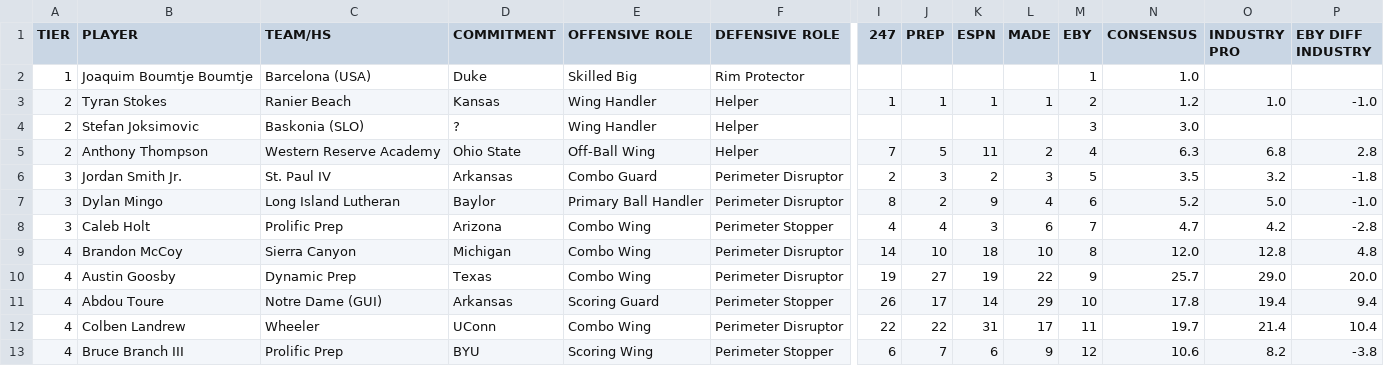
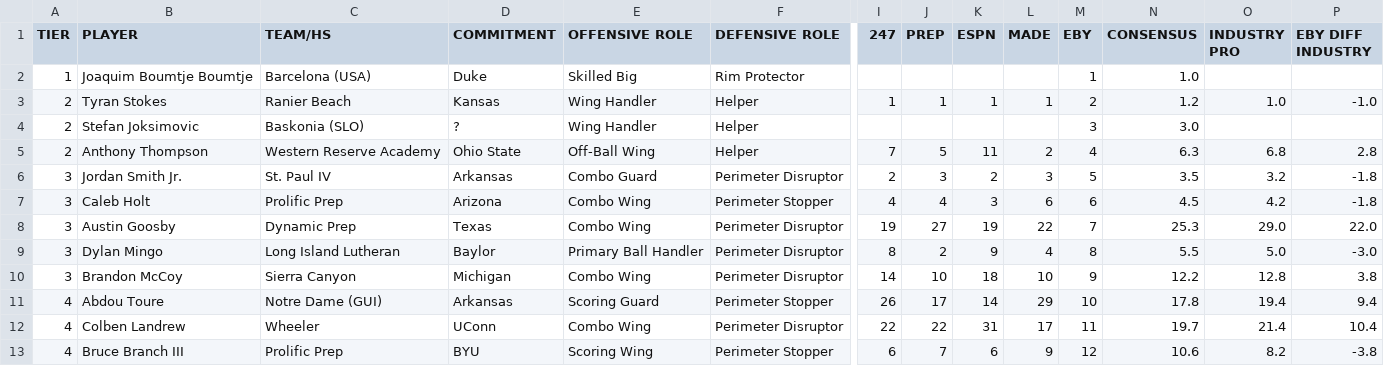
Before and after one commit to logeby2/logeby2.github.io, a CSV file: Recruiting-Rankings/Recruiting Rankings - 2026 Recruiting Summer 2026.csv, drawn as a sheet; only a part is shown, gaps mark what is left out; removed rows and columns are numbered as before the commit, all else as after; rows hold the shown columns only; the diff names each change by its address in the sheet, - before the commit and + after, or states it on an @@ line.

```diff
--- a/Recruiting-Rankings/Recruiting Rankings - 2026 Recruiting Summer 2026.csv
+++ b/Recruiting-Rankings/Recruiting Rankings - 2026 Recruiting Summer 2026.csv
-row 7: 3 | Dylan Mingo | Long Island Lutheran | Baylor | Primary Ball Handler | Perimeter Disruptor | 8 | 2 | 9 | 4 | 6 | 5.2 | 5.0 | -1.0
-M7 (EBY): 7
+M7 (EBY): 6
-N7 (CONSENSUS): 4.7
+N7 (CONSENSUS): 4.5
-P7 (EBY DIFF INDUSTRY): -2.8
+P7 (EBY DIFF INDUSTRY): -1.8
-row 9: 4 | Brandon McCoy | Sierra Canyon | Michigan | Combo Wing | Perimeter Disruptor | 14 | 10 | 18 | 10 | 8 | 12.0 | 12.8 | 4.8
-A8 (TIER): 4
+A8 (TIER): 3
-M8 (EBY): 9
+M8 (EBY): 7
-N8 (CONSENSUS): 25.7
+N8 (CONSENSUS): 25.3
-P8 (EBY DIFF INDUSTRY): 20.0
+P8 (EBY DIFF INDUSTRY): 22.0
+row 9: 3 | Dylan Mingo | Long Island Lutheran | Baylor | Primary Ball Handler | Perimeter Disruptor | 8 | 2 | 9 | 4 | 8 | 5.5 | 5.0 | -3.0
+row 10: 3 | Brandon McCoy | Sierra Canyon | Michigan | Combo Wing | Perimeter Disruptor | 14 | 10 | 18 | 10 | 9 | 12.2 | 12.8 | 3.8
```
Also changed, not shown: 1 other file.
